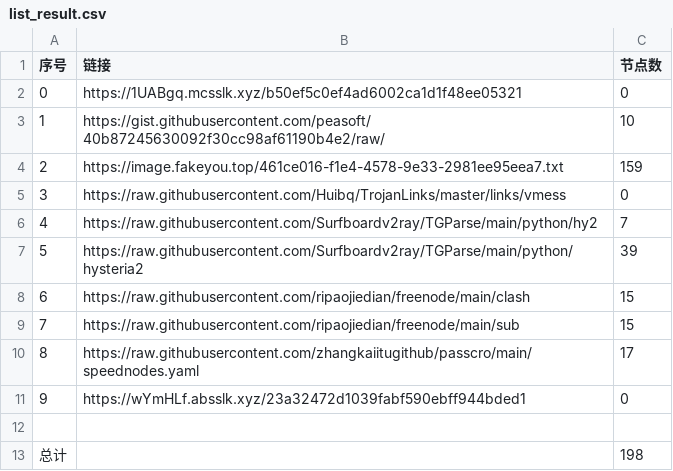
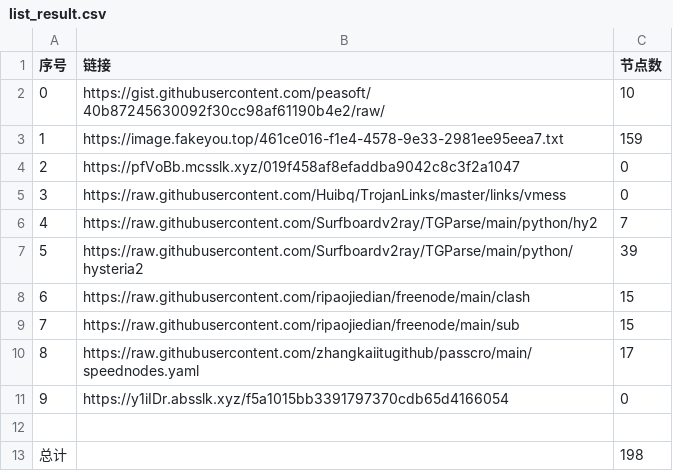
Before and after one commit to dqt081228OHVGFY/NoMoreWalls, a CSV file: list_result.csv, drawn as a sheet; removed rows and columns are numbered as before the commit, all else as after; the diff names each change by its address in the sheet, - before the commit and + after, or states it on an @@ line.

```diff
--- a/list_result.csv
+++ b/list_result.csv
-row 2: 0 | https://1UABgq.mcsslk.xyz/b50ef5c0ef4ad6002ca1d1f48ee05321 | 0
@@ column A (序号) renumbered between rows 2 and 3 @@
+row 4: 2 | https://pfVoBb.mcsslk.xyz/019f458af8efaddba9042c8c3f2a1047 | 0
-B11 (链接): https://wYmHLf.absslk.xyz/23a32472d1039fabf590ebff944bded1
+B11 (链接): https://y1iIDr.absslk.xyz/f5a1015bb3391797370cdb65d4166054
```
Also changed, not shown: 3 other files.
